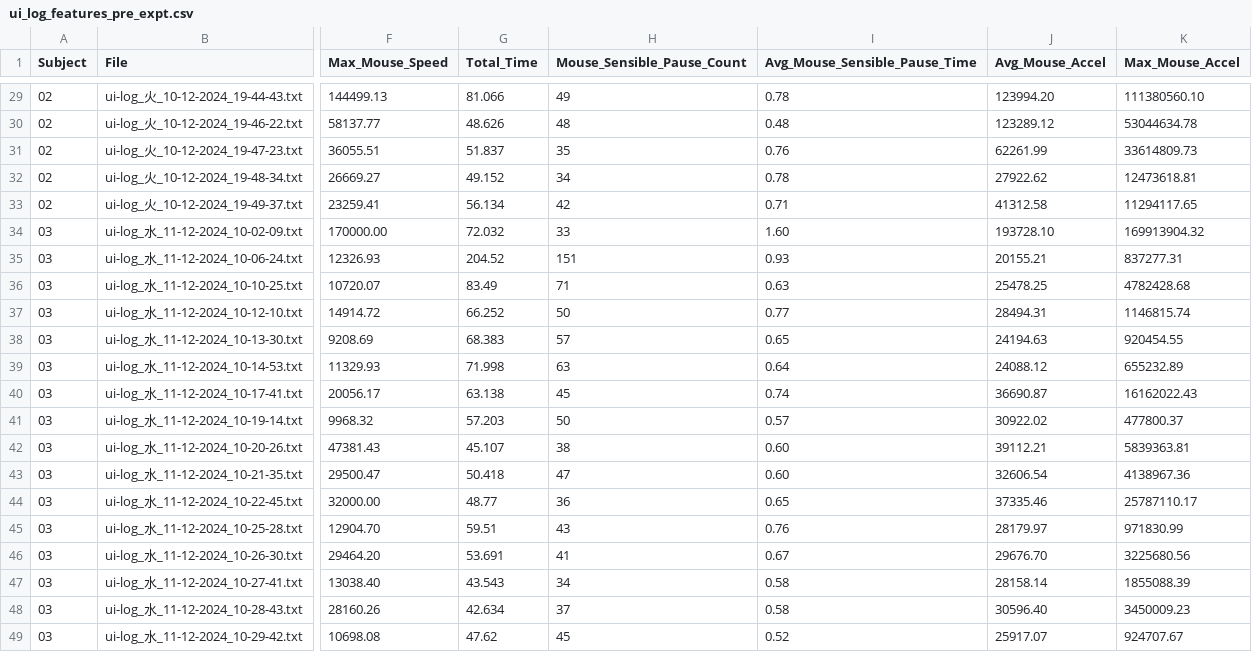
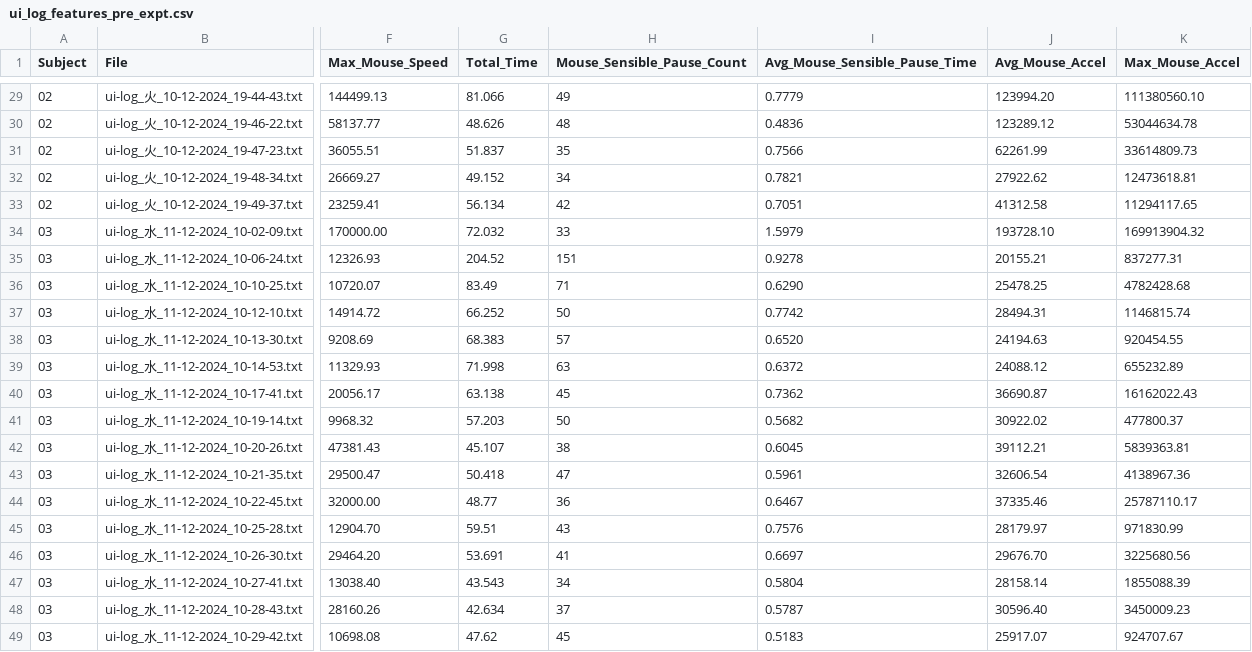
Before and after one commit to RakiPanda/ui-log_ExtractValues, a CSV file: ui_log_features_pre_expt.csv, drawn as a sheet; only a part is shown, gaps mark what is left out; the diff covers the shown part only; the diff names each change by its address in the sheet, - before the commit and + after, or states it on an @@ line.

```diff
--- a/ui_log_features_pre_expt.csv
+++ b/ui_log_features_pre_expt.csv
-I29 (Avg_Mouse_Sensible_Pause_Time): 0.78
+I29 (Avg_Mouse_Sensible_Pause_Time): 0.7779
-I30 (Avg_Mouse_Sensible_Pause_Time): 0.48
+I30 (Avg_Mouse_Sensible_Pause_Time): 0.4836
-I31 (Avg_Mouse_Sensible_Pause_Time): 0.76
+I31 (Avg_Mouse_Sensible_Pause_Time): 0.7566
-I32 (Avg_Mouse_Sensible_Pause_Time): 0.78
+I32 (Avg_Mouse_Sensible_Pause_Time): 0.7821
-I33 (Avg_Mouse_Sensible_Pause_Time): 0.71
+I33 (Avg_Mouse_Sensible_Pause_Time): 0.7051
-I34 (Avg_Mouse_Sensible_Pause_Time): 1.60
+I34 (Avg_Mouse_Sensible_Pause_Time): 1.5979
-I35 (Avg_Mouse_Sensible_Pause_Time): 0.93
+I35 (Avg_Mouse_Sensible_Pause_Time): 0.9278
-I36 (Avg_Mouse_Sensible_Pause_Time): 0.63
+I36 (Avg_Mouse_Sensible_Pause_Time): 0.6290
-I37 (Avg_Mouse_Sensible_Pause_Time): 0.77
+I37 (Avg_Mouse_Sensible_Pause_Time): 0.7742
-I38 (Avg_Mouse_Sensible_Pause_Time): 0.65
+I38 (Avg_Mouse_Sensible_Pause_Time): 0.6520
-I39 (Avg_Mouse_Sensible_Pause_Time): 0.64
+I39 (Avg_Mouse_Sensible_Pause_Time): 0.6372
-I40 (Avg_Mouse_Sensible_Pause_Time): 0.74
+I40 (Avg_Mouse_Sensible_Pause_Time): 0.7362
-I41 (Avg_Mouse_Sensible_Pause_Time): 0.57
+I41 (Avg_Mouse_Sensible_Pause_Time): 0.5682
-I42 (Avg_Mouse_Sensible_Pause_Time): 0.60
+I42 (Avg_Mouse_Sensible_Pause_Time): 0.6045
-I43 (Avg_Mouse_Sensible_Pause_Time): 0.60
+I43 (Avg_Mouse_Sensible_Pause_Time): 0.5961
-I44 (Avg_Mouse_Sensible_Pause_Time): 0.65
+I44 (Avg_Mouse_Sensible_Pause_Time): 0.6467
-I45 (Avg_Mouse_Sensible_Pause_Time): 0.76
+I45 (Avg_Mouse_Sensible_Pause_Time): 0.7576
-I46 (Avg_Mouse_Sensible_Pause_Time): 0.67
+I46 (Avg_Mouse_Sensible_Pause_Time): 0.6697
-I47 (Avg_Mouse_Sensible_Pause_Time): 0.58
+I47 (Avg_Mouse_Sensible_Pause_Time): 0.5804
-I48 (Avg_Mouse_Sensible_Pause_Time): 0.58
+I48 (Avg_Mouse_Sensible_Pause_Time): 0.5787
-I49 (Avg_Mouse_Sensible_Pause_Time): 0.52
+I49 (Avg_Mouse_Sensible_Pause_Time): 0.5183
```
Also changed, not shown: 27 edited cells elsewhere in this file, ui_log_features_main_expt.csv, 3 other files.
